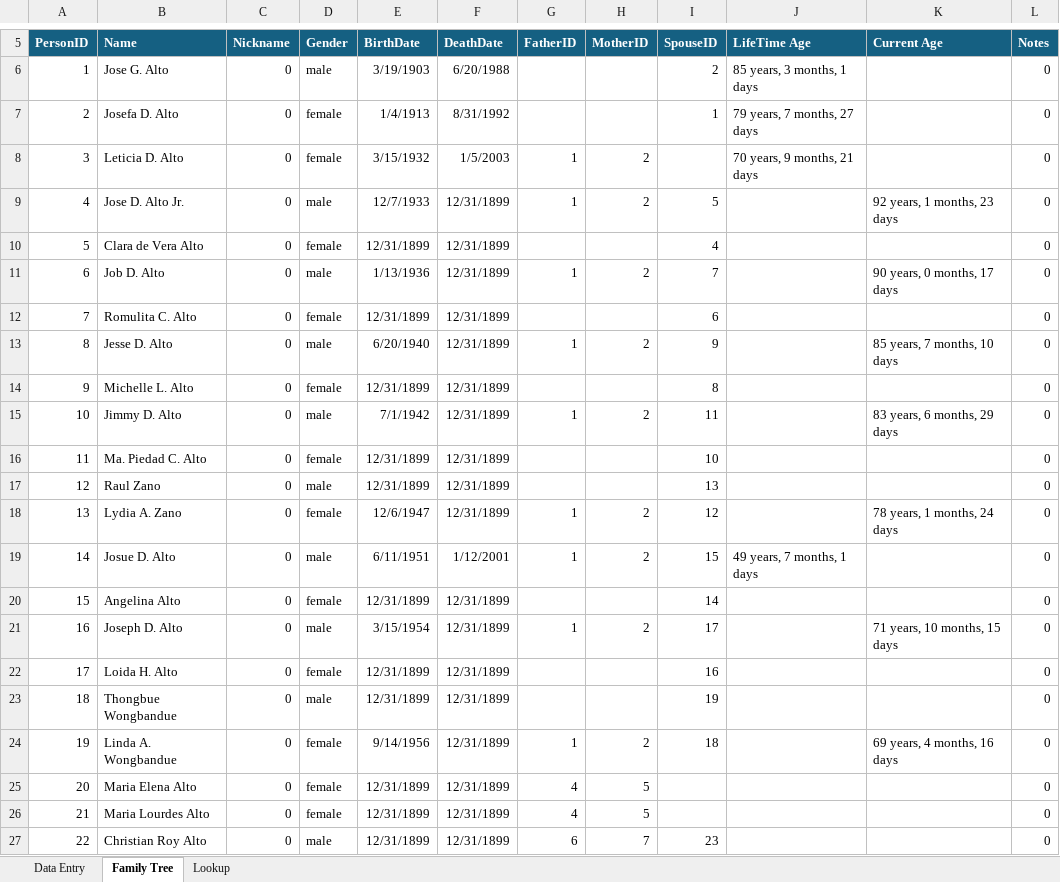
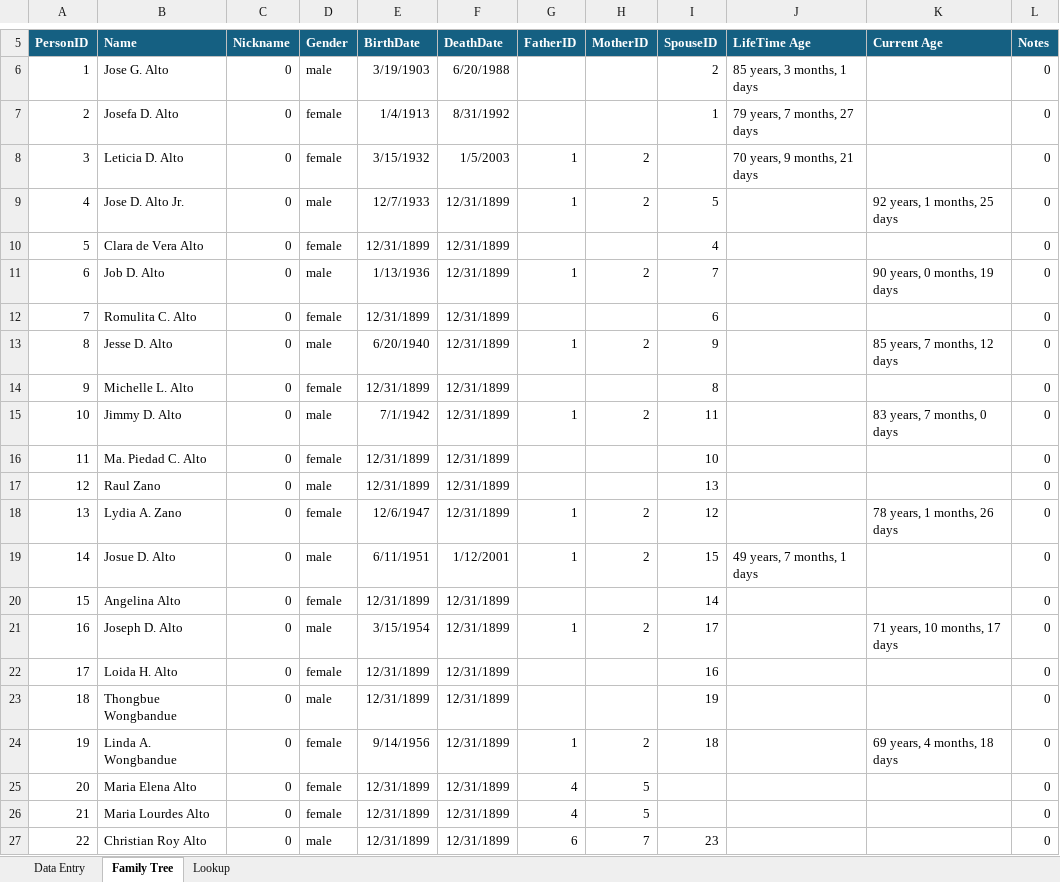
Before and after one commit to washingtonalto/washingtonalto.github.io, an Excel workbook: family_tree_project/alto_family/excel/Alto Family Tree.xlsx, sheet Family Tree, drawn as a sheet; only a part is shown, gaps mark what is left out; values as stored, in another font and other column widths than the file's, no borders; conditional formats not drawn; the diff covers the shown part only; the diff names each change by its address in the sheet, - before the commit and + after, or states it on an @@ line.

Commit message:
Update Alto Family Tree

```diff
--- a/family_tree_project/alto_family/excel/Alto Family Tree.xlsx (sheet Family Tree)
+++ b/family_tree_project/alto_family/excel/Alto Family Tree.xlsx (sheet Family Tree)
-K9 (Current Age): 92 years, 1 months, 23 days
+K9 (Current Age): 92 years, 1 months, 25 days
-K11 (Current Age): 90 years, 0 months, 17 days
+K11 (Current Age): 90 years, 0 months, 19 days
-K13 (Current Age): 85 years, 7 months, 10 days
+K13 (Current Age): 85 years, 7 months, 12 days
-K15 (Current Age): 83 years, 6 months, 29 days
+K15 (Current Age): 83 years, 7 months, 0 days
-K18 (Current Age): 78 years, 1 months, 24 days
+K18 (Current Age): 78 years, 1 months, 26 days
-K21 (Current Age): 71 years, 10 months, 15 days
+K21 (Current Age): 71 years, 10 months, 17 days
-K24 (Current Age): 69 years, 4 months, 16 days
+K24 (Current Age): 69 years, 4 months, 18 days
```
Also changed, not shown: 3 added rows, 4 edited cells and row numbers in column A elsewhere in this sheet, sheet Data Entry, 5 other files.
